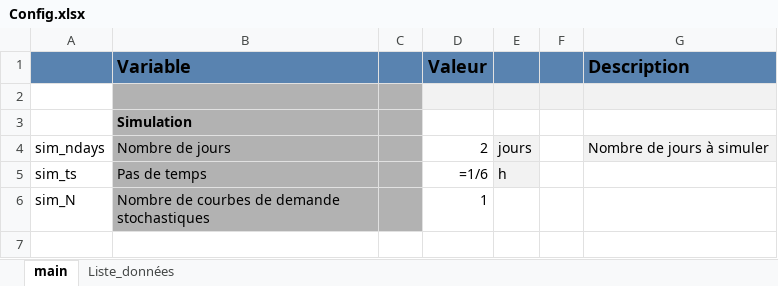
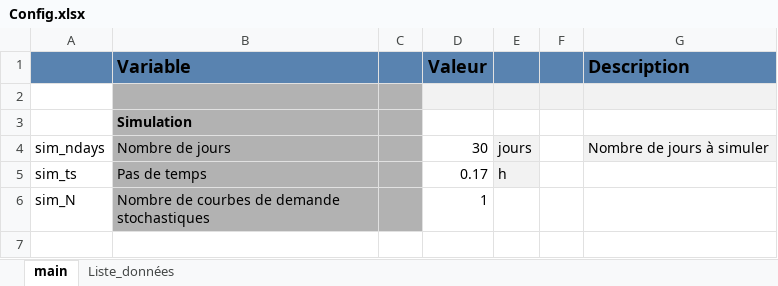
Before and after one commit to Diffels/ULG_Flex_Residential_Load, an Excel workbook: Config.xlsx, sheet main, drawn as a sheet; only a part is shown; values as stored, in another font and other column widths than the file's, no borders; formulas without a stored value are shown as written; the diff names each change by its address in the sheet, - before the commit and + after, or states it on an @@ line.

```diff
--- a/Config.xlsx (sheet main)
+++ b/Config.xlsx (sheet main)
-D4 (Valeur): 2
+D4 (Valeur): 30
-D5 (Valeur): =1/6
+D5 (Valeur): 0.17
```
Also changed, not shown: 6 other files.
